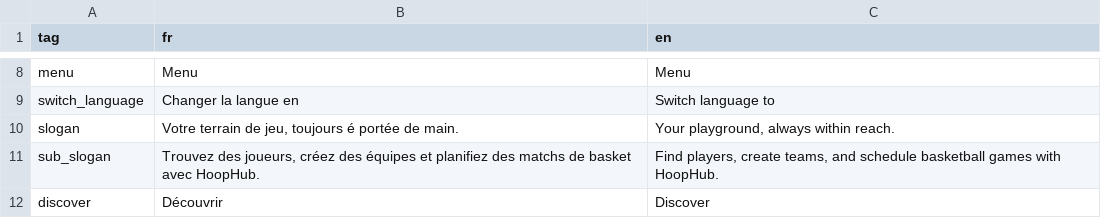
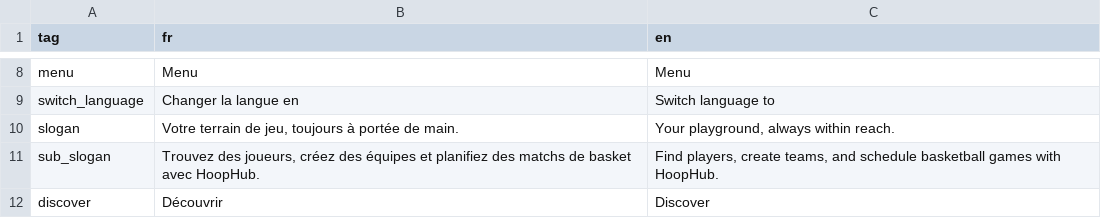
Before and after one commit to HoopHub-Project/HoopHub-Showcase, a CSV file: showcase/src/assets/translations.csv, drawn as a sheet; only a part is shown, gaps mark what is left out.

```diff
--- a/showcase/src/assets/translations.csv
+++ b/showcase/src/assets/translations.csv
@@ -9,3 +9,3 @@ menu;Menu;Menu
 switch_language;Changer la langue en; Switch language to
-slogan;Votre terrain de jeu, toujours é portée de main.;Your playground, always within reach.
+slogan;Votre terrain de jeu, toujours à portée de main.;Your playground, always within reach.
 sub_slogan;Trouvez des joueurs, créez des équipes et planifiez des matchs de basket avec HoopHub.;Find players, create teams, and schedule basketball games with HoopHub.
```
Also changed, not shown: 4 other files.
